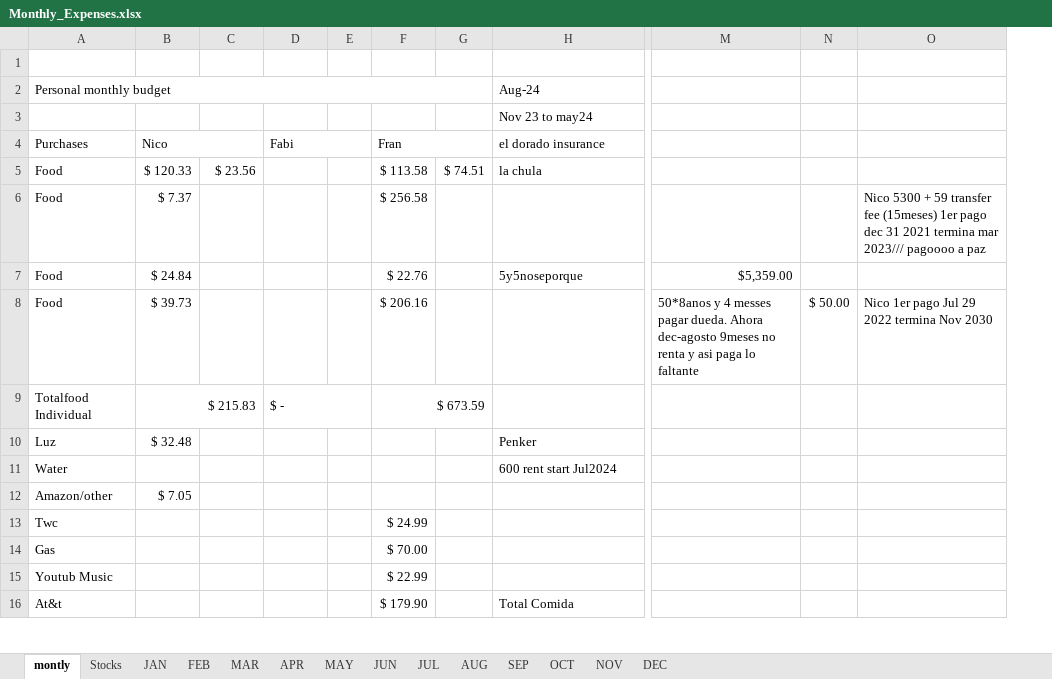
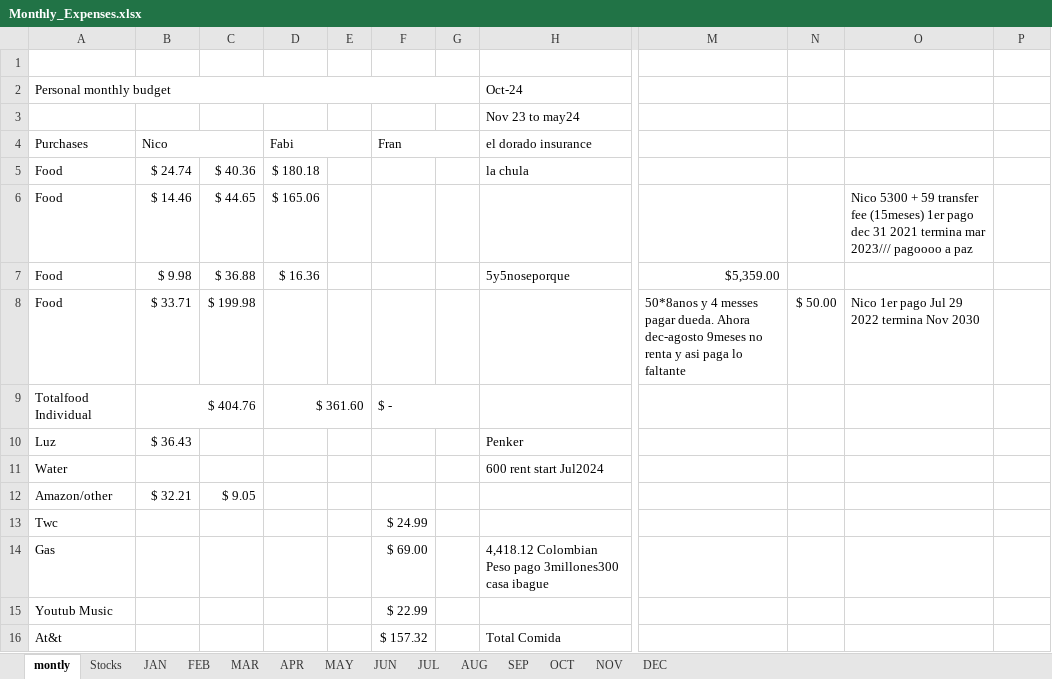
Before and after one commit to Frankdiaz1194/Frankdiaz1194, an Excel workbook: Monthly_Expenses.xlsx, sheet montly, drawn as a sheet; only a part is shown, gaps mark what is left out; values as stored, in another font and other column widths than the file's, no cell formats; charts and pictures not drawn; removed rows and columns are numbered as before the commit, all else as after; rows hold the shown columns only; the diff covers the shown part only; the diff names each change by its address in the sheet, - before the commit and + after, or states it on an @@ line.

```diff
--- a/Monthly_Expenses.xlsx (sheet montly)
+++ b/Monthly_Expenses.xlsx (sheet montly)
-column G, row 5: $ 74.51
+column G, empty
+column M, rows 7-8: $5,359.00 | 50*8anos y 4 messes pagar dueda. Ahora dec-agosto 9meses no renta y asi paga lo faltante
+column N, row 8: $ 50.00
-column O, rows 6-8: Nico 5300 + 59 transfer fee (15meses) 1er pago dec 31 2021 termina mar 2023/// pagoooo a paz |  | Nico 1er pago Jul 29 2022 termina Nov 2030
-H2 (el dorado insurance): Aug-24
+H2 (el dorado insurance): Oct-24
-B5 (Nico): $ 120.33
+B5 (Nico): $ 24.74
-C5: $ 23.56
+C5: $ 40.36
-D5 (Fabi): (empty)
+D5 (Fabi): $ 180.18
-F5 (Fran): $ 113.58
+F5 (Fran): (empty)
-B6 (Nico): $ 7.37
+B6 (Nico): $ 14.46
-C6: (empty)
+C6: $ 44.65
-D6 (Fabi): (empty)
+D6 (Fabi): $ 165.06
-F6 (Fran): $ 256.58
+F6 (Fran): (empty)
-O6: (empty)
+O6: Nico 5300 + 59 transfer fee (15meses) 1er pago dec 31 2021 termina mar 2023/// pagoooo a paz
-B7 (Nico): $ 24.84
+B7 (Nico): $ 9.98
-C7: (empty)
+C7: $ 36.88
-D7 (Fabi): (empty)
+D7 (Fabi): $ 16.36
-F7 (Fran): $ 22.76
+F7 (Fran): (empty)
-O7: $5,359.00
+O7: (empty)
-B8 (Nico): $ 39.73
+B8 (Nico): $ 33.71
-C8: (empty)
+C8: $ 199.98
-F8 (Fran): $ 206.16
+F8 (Fran): (empty)
-O8: 50*8anos y 4 messes pagar dueda. Ahora dec-agosto 9meses no renta y asi paga lo faltante
+O8: Nico 1er pago Jul 29 2022 termina Nov 2030
-P8: $ 50.00
+P8: (empty)
-row 9: Totalfood Individual | $ 215.83 |  | $ - |  | $ 673.59
+row 9: Totalfood Individual | $ 404.76 |  | $ 361.60 |  | $ -
-B10 (Nico): $ 32.48
+B10 (Nico): $ 36.43
-B12 (Nico): $ 7.05
+B12 (Nico): $ 32.21
-C12: (empty)
+C12: $ 9.05
-F14 (Fran): $ 70.00
+F14 (Fran): $ 69.00
-H14 (el dorado insurance): (empty)
+H14 (el dorado insurance): 4,418.12 Colombian Peso pago 3millones300 casa ibague
-F16 (Fran): $ 179.90
+F16 (Fran): $ 157.32
```
Also changed, not shown: 13 added rows, 13 removed rows, 59 edited cells and merged cells elsewhere in this sheet, sheet OCT, sheet SEP, sheet FEB, cell formats, formulas that keep their value, hidden cells, charts or pictures, 1 other file.
